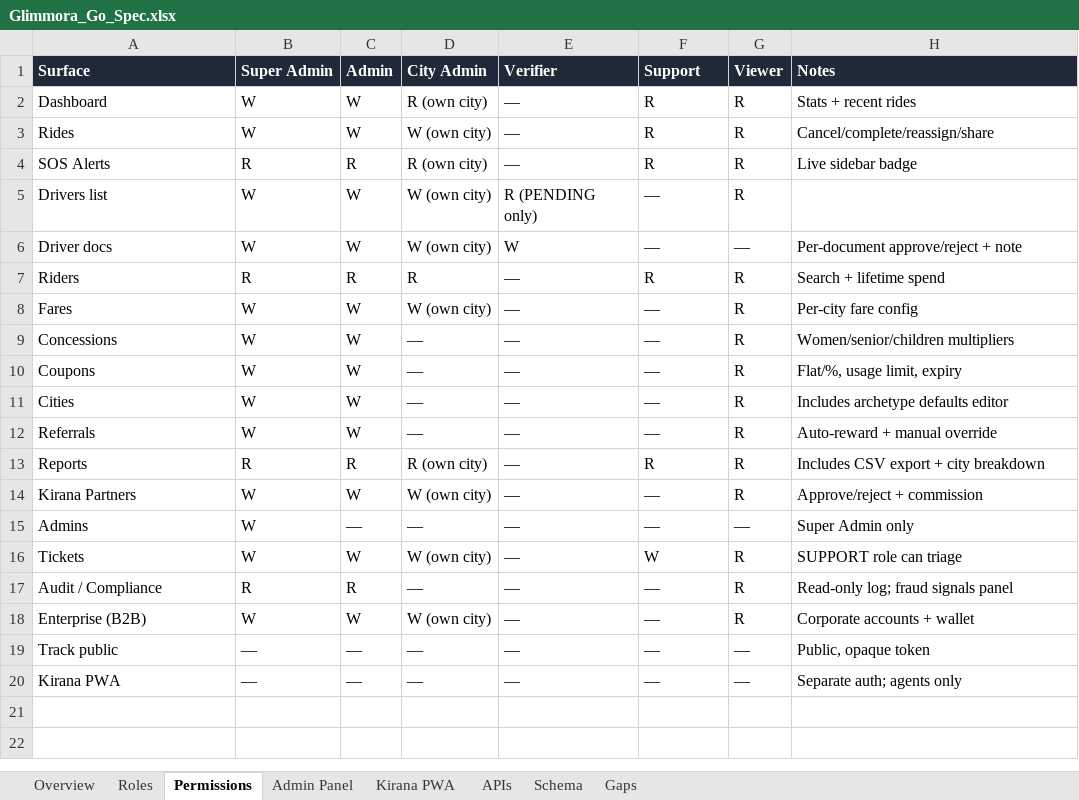
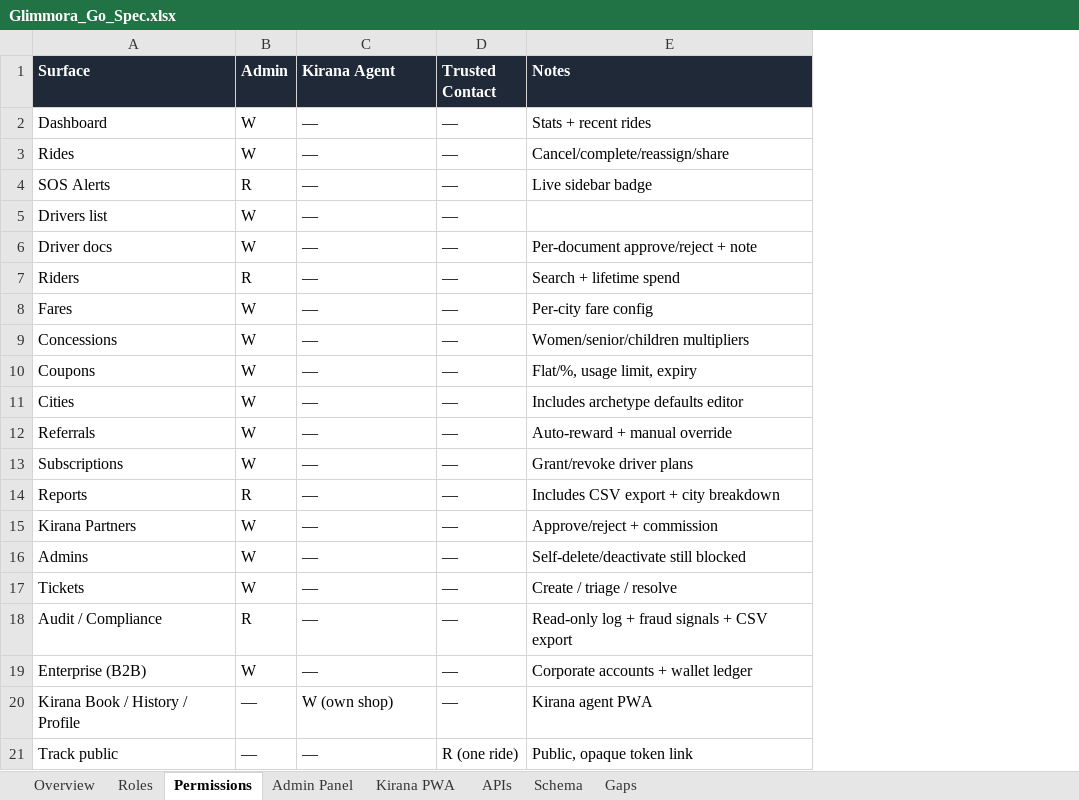
Before and after one commit to pratiksha-0312/Glimmora-Go, an Excel workbook: docs/Glimmora_Go_Spec.xlsx, sheet Permissions, drawn as a sheet; values as stored, in another font and other column widths than the file's, no borders; removed rows and columns are numbered as before the commit, all else as after; the diff names each change by its address in the sheet, - before the commit and + after, or states it on an @@ line.

```diff
--- a/docs/Glimmora_Go_Spec.xlsx (sheet Permissions)
+++ b/docs/Glimmora_Go_Spec.xlsx (sheet Permissions)
-column B (Super Admin), rows 2-19: W | W | R | W | W | R | W | W | W | W | W | R | W | W | W | R | W | —
-column D (City Admin), rows 2-19: R (own city) | W (own city) | R (own city) | W (own city) | W (own city) | R | W (own city) | — | — | — | — | R (own city) | W (own city) | — | W (own city) | — | W (own city) | —
-column G (Viewer), rows 2-19: R | R | R | R | — | R | R | R | R | R | R | R | R | — | R | R | R | —
-C1: Verifier
+C1: Kirana Agent
-D1: Support
+D1: Trusted Contact
-D2:D4 (Trusted Contact): R
+D2:D4 (Trusted Contact): —
-C5 (Kirana Agent): R (PENDING only)
+C5 (Kirana Agent): —
-C6 (Kirana Agent): W
+C6 (Kirana Agent): —
-D7 (Trusted Contact): R
+D7 (Trusted Contact): —
+row 13: Subscriptions | W | — | — | Grant/revoke driver plans
-D14 (Trusted Contact): R
+D14 (Trusted Contact): —
-B16 (Admin): —
+B16 (Admin): W
-E16 (Notes): Super Admin only
+E16 (Notes): Self-delete/deactivate still blocked
-D17 (Trusted Contact): W
+D17 (Trusted Contact): —
-E17 (Notes): SUPPORT role can triage
+E17 (Notes): Create / triage / resolve
-E18 (Notes): Read-only log; fraud signals panel
+E18 (Notes): Read-only log + fraud signals + CSV export
-E19 (Notes): Corporate accounts + wallet
+E19 (Notes): Corporate accounts + wallet ledger
+row 20: Kirana Book / History / Profile | — | W (own shop) | — | Kirana agent PWA
-D21 (Trusted Contact): —
+D21 (Trusted Contact): R (one ride)
-E21 (Notes): Public, opaque token
+E21 (Notes): Public, opaque token link
-row 20: Kirana PWA | — | — | — | — | — | — | Separate auth; agents only
```
Also changed, not shown: sheet Roles, 10 other files.
